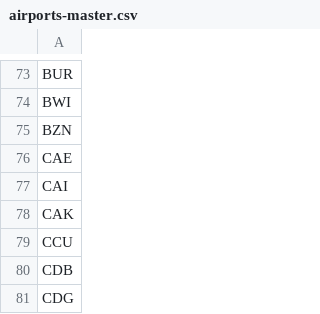
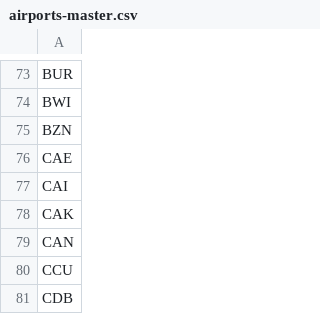
Before and after one commit to ssoworld/AirportData, a CSV file: air/data/airports-master.csv, drawn as a sheet; only a part is shown, gaps mark what is left out; the shorter side is filled out with more unchanged rows.

```diff
--- a/air/data/airports-master.csv
+++ b/air/data/airports-master.csv
@@ -78,2 +78,3 @@ CAI
 CAK
+CAN
 CCU
```
Also changed, not shown: 32 other files.
